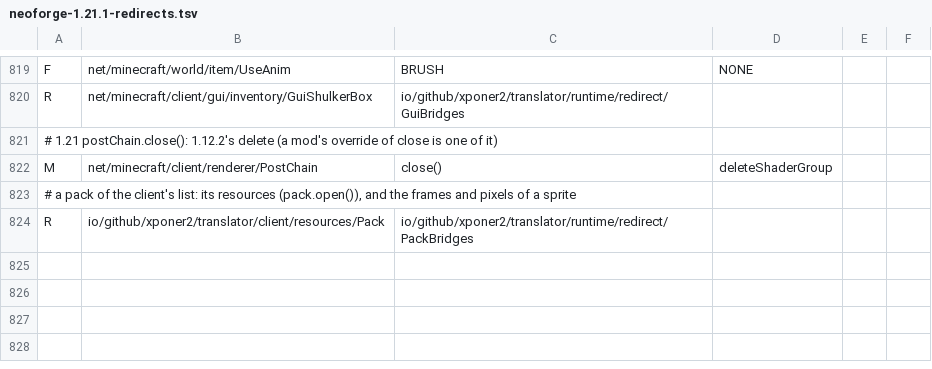
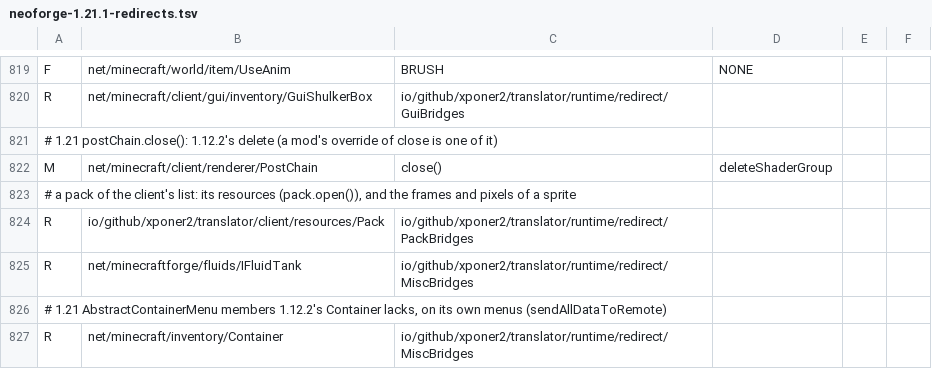
Before and after one commit to Xponer2/translator, a TSV file: src/main/resources/assets/translator/runtime/neoforge-1.21.1-redirects.tsv, drawn as a sheet; only a part is shown, gaps mark what is left out.

```diff
--- a/src/main/resources/assets/translator/runtime/neoforge-1.21.1-redirects.tsv
+++ b/src/main/resources/assets/translator/runtime/neoforge-1.21.1-redirects.tsv
@@ -824 +824,4 @@ M	net/minecraft/client/renderer/PostChain	close()	deleteShaderGroup
 R	io/github/xponer2/translator/client/resources/Pack	io/github/xponer2/translator/runtime/redirect/PackBridges
+R	net/minecraftforge/fluids/IFluidTank	io/github/xponer2/translator/runtime/redirect/MiscBridges
+# 1.21 AbstractContainerMenu members 1.12.2's Container lacks, on its own menus (sendAllDataToRemote)
+R	net/minecraft/inventory/Container	io/github/xponer2/translator/runtime/redirect/MiscBridges
```
Also changed, not shown: src/main/resources/assets/translator/runtime/neoforge-1.21.1-runtime.tsv, 3 other files.
